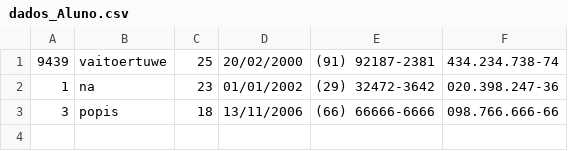
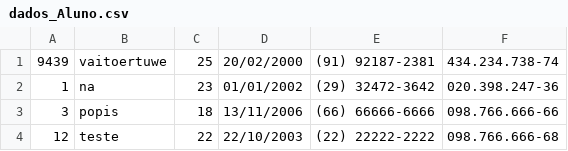
Before and after one commit to aliciassantos/Cadastro_de_alunos_POO, a CSV file: TrabalhoFfinalAliciaGeovanna/dados_Aluno.csv, drawn as a sheet.

```diff
--- a/TrabalhoFfinalAliciaGeovanna/dados_Aluno.csv
+++ b/TrabalhoFfinalAliciaGeovanna/dados_Aluno.csv
@@ -3 +3,2 @@
 "3","popis","18","13/11/2006","(66) 66666-6666","098.766.666-66"
+"12","teste","22","22/10/2003","(22) 22222-2222","098.766.666-68"
```
Also changed, not shown: 3 other files.
